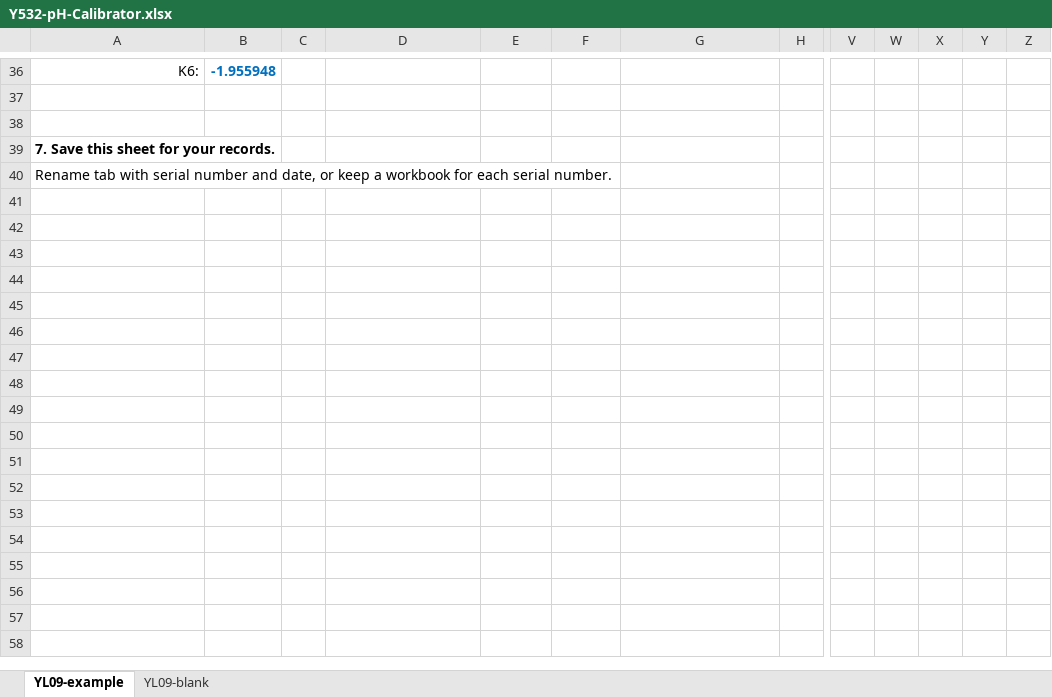
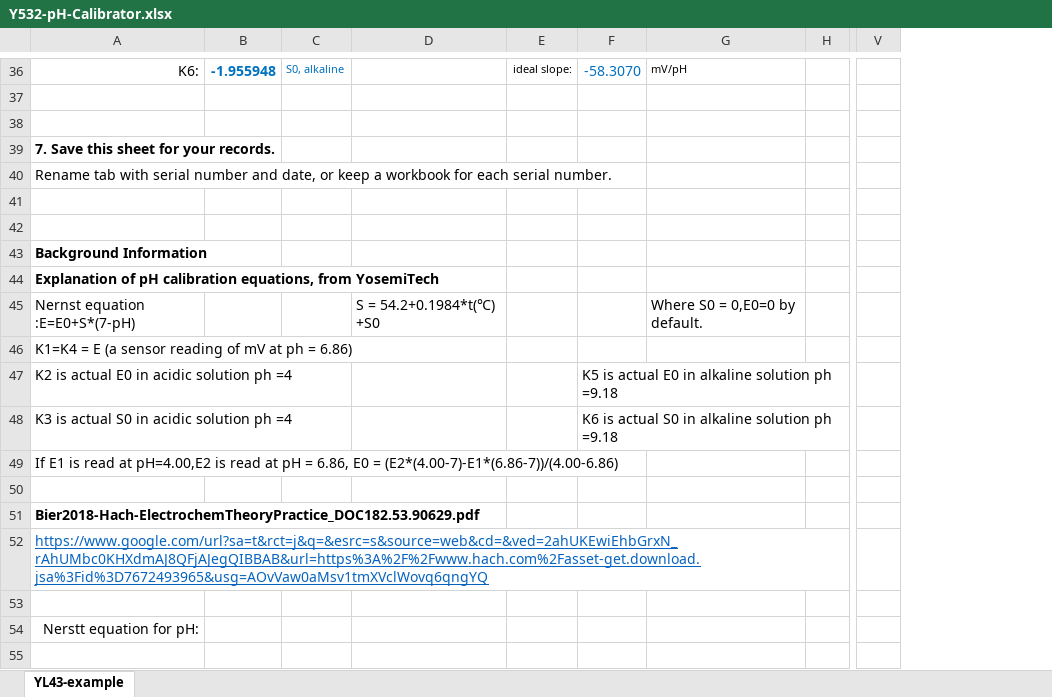
Before and after one commit to EnviroDIY/YosemitechModbus, an Excel workbook: utilities/CalibrationProtocolSpreadsheet/Y532-pH-Calibrator.xlsx, sheet YL43-example, drawn as a sheet; only a part is shown, gaps mark what is left out; values as stored, in another font and other column widths than the file's, no borders; charts and pictures not drawn; removed rows and columns are numbered as before the commit, all else as after; rows hold the shown columns only; the diff covers the shown part only; the diff names each change by its address in the sheet, - before the commit and + after, or states it on an @@ line.

```diff
--- a/utilities/CalibrationProtocolSpreadsheet/Y532-pH-Calibrator.xlsx (sheet YL43-example)
+++ b/utilities/CalibrationProtocolSpreadsheet/Y532-pH-Calibrator.xlsx (sheet YL43-example)
-sheet tab: YL09-example
+sheet tab: YL43-example
-sheet tab: YL09-blank
-column C, empty
+column C, row 36: S0, alkaline
-column W, empty
-column X, empty
-column Y, empty
-column Z, empty
-E36: (empty)
+E36: ideal slope:
-F36: (empty)
+F36: -58.3070
-G36: (empty)
+G36: mV/pH
+row 41: (empty)
+row 42: (empty)
+row 43: Background Information
+row 44: Explanation of pH calibration equations, from YosemiTech
+row 45: Nernst equation :E=E0+S*(7-pH) |  |  | S = 54.2+0.1984*t(℃) +S0 |  |  | Where S0 = 0,E0=0 by default.
+row 46: K1=K4 = E (a sensor reading of mV at ph = 6.86)
+row 47: K2 is actual E0 in acidic solution ph =4 |  |  |  |  | K5 is actual E0 in alkaline solution ph =9.18
+row 48: K3 is actual S0 in acidic solution ph =4 |  |  |  |  | K6 is actual S0 in alkaline solution ph =9.18
+row 49: If E1 is read at pH=4.00,E2 is read at pH = 6.86, E0 = (E2*(4.00-7)-E1*(6.86-7))/(4.00-6.86)
+row 50: (empty)
+row 51: Bier2018-Hach-ElectrochemTheoryPractice_DOC182.53.90629.pdf
+row 52: https://www.google.com/url?sa=t&rct=j&q=&esrc=s&source=web&cd=&ved=2ahUKEwiEhbGrxN_rAhUMbc0KHXdmAJ8QFjAJegQIBBAB&url=https%3A%2F%2Fwww.hach.com%2Fasset-get.download.jsa%3Fid%3D7672493965&usg=AOvVaw0aMsv1tmXVclWovq6qngYQ
+row 53: (empty)
+row 54: Nerstt equation for pH:
+row 55: (empty)
```
Also changed, not shown: 12 added rows, 2 removed rows, 33 edited cells and cell formats elsewhere in this sheet, formulas that keep their value, charts or pictures, 2 other files.
